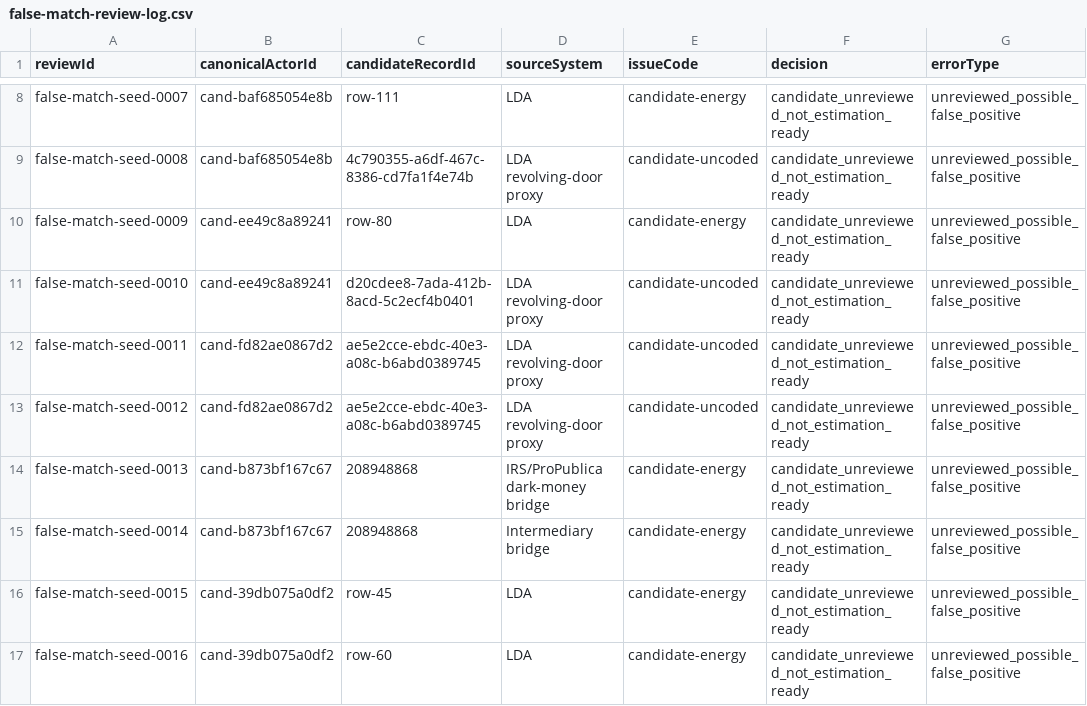
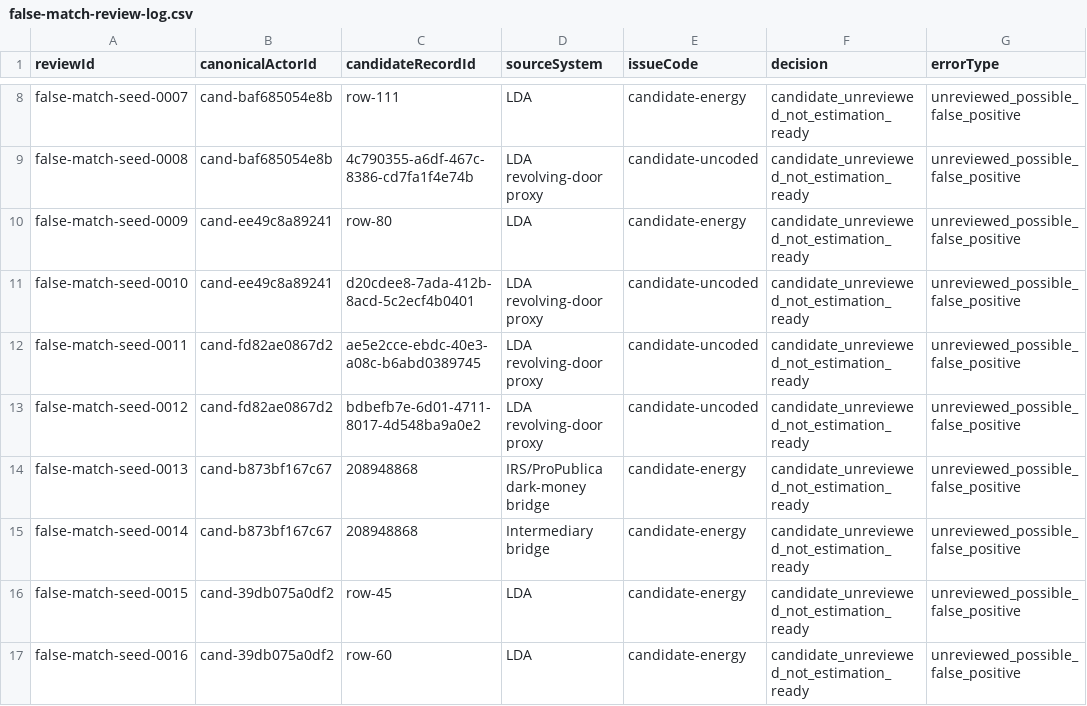
Before and after one commit to Jacoba1100254352/lobby-capture-simulator, a CSV file: data/calibration/first-wave/false-match-review-log.csv, drawn as a sheet; only a part is shown, gaps mark what is left out; the diff names each change by its address in the sheet, - before the commit and + after, or states it on an @@ line.

```diff
--- a/data/calibration/first-wave/false-match-review-log.csv
+++ b/data/calibration/first-wave/false-match-review-log.csv
-C13 (candidateRecordId): ae5e2cce-ebdc-40e3-a08c-b6abd0389745
+C13 (candidateRecordId): bdbefb7e-6d01-4711-8017-4d548ba9a0e2
```
Also changed, not shown: data/calibration/first-wave/alias-resolution-audit-sample.csv, reports/archive-handoff-manifest.csv, 21 other files.
